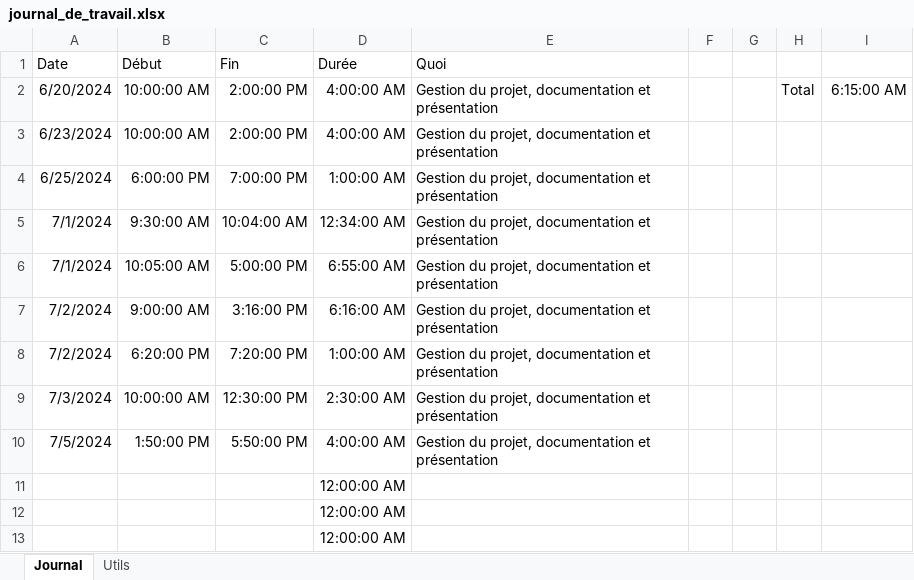
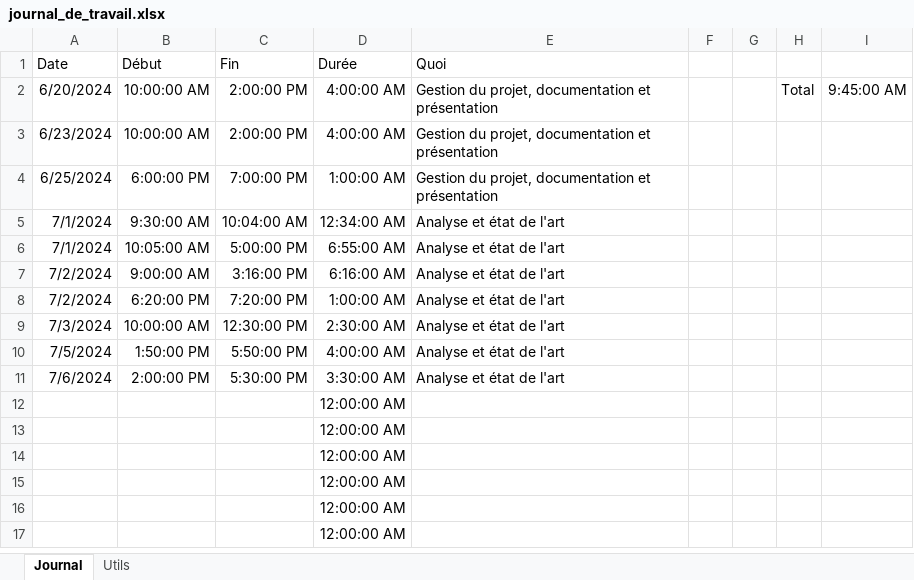
Before and after one commit to bchollet/TB, an Excel workbook: doc/journal_de_travail.xlsx, sheet Journal, drawn as a sheet; only a part is shown; the shorter side is filled out with more unchanged rows; values as stored, in another font and other column widths than the file's, no borders; removed rows and columns are numbered as before the commit, all else as after; the diff names each change by its address in the sheet, - before the commit and + after, or states it on an @@ line.

```diff
--- a/doc/journal_de_travail.xlsx (sheet Journal)
+++ b/doc/journal_de_travail.xlsx (sheet Journal)
-I2: 6:15:00 AM
+I2: 9:45:00 AM
-E5:E10 (Quoi): Gestion du projet, documentation et présentation
+E5:E10 (Quoi): Analyse et état de l'art
-row 11:  |  |  | 12:00:00 AM
+row 11: 7/6/2024 | 2:00:00 PM | 5:30:00 PM | 3:30:00 AM | Analyse et état de l'art
```
Also changed, not shown: 1 other file.
